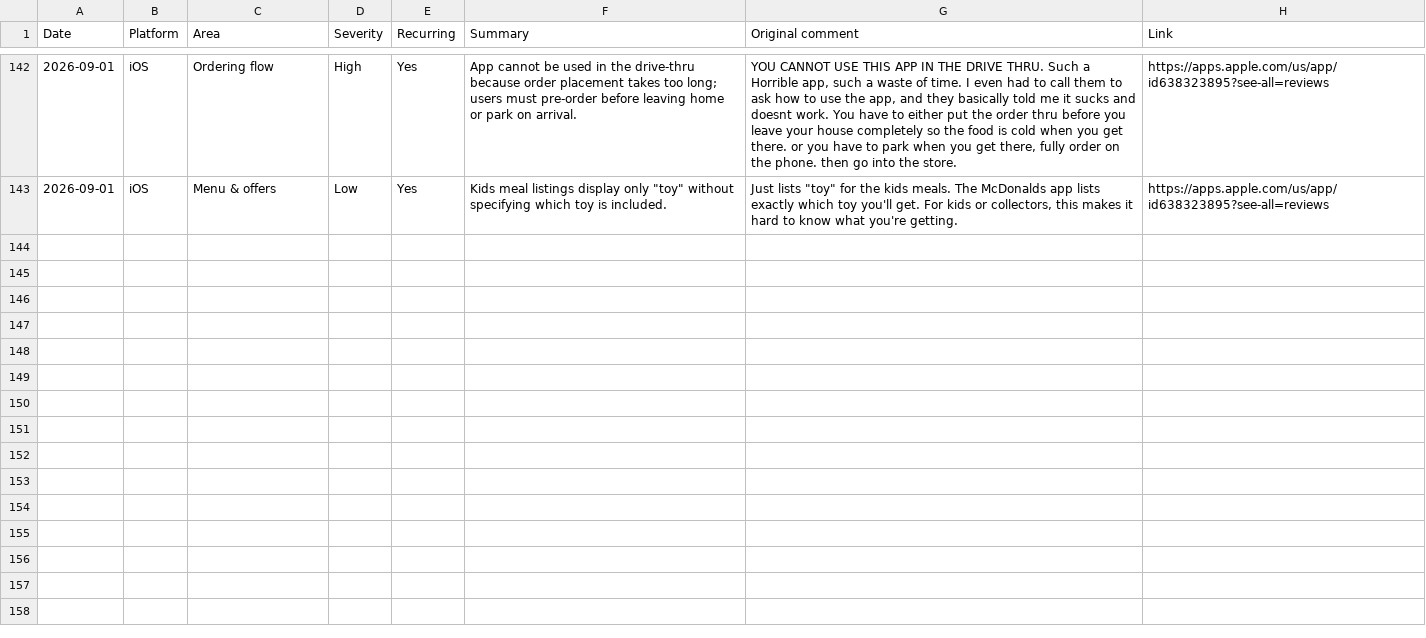
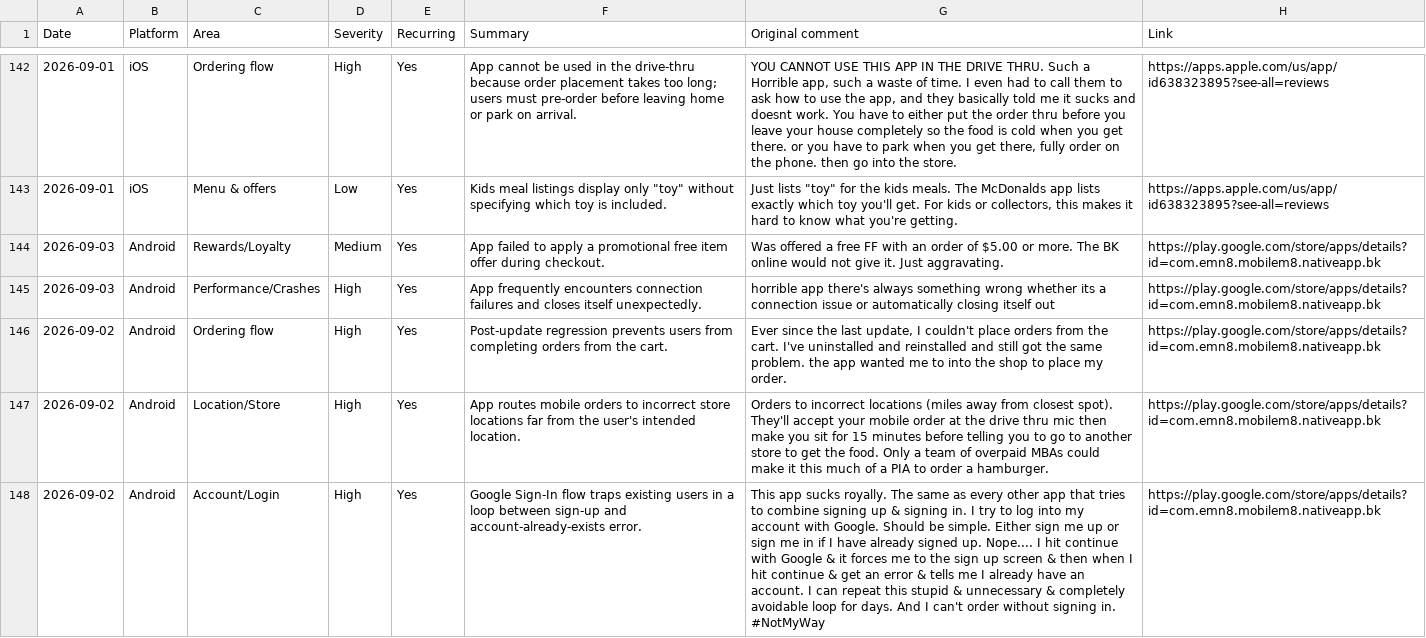
Before and after one commit to rocco9022/bk-review-triage, a CSV file: reviews.csv, drawn as a sheet; only a part is shown, gaps mark what is left out; the diff names each change by its address in the sheet, - before the commit and + after, or states it on an @@ line.

```diff
--- a/reviews.csv
+++ b/reviews.csv
+row 144: 2026-09-03 | Android | Rewards/Loyalty | Medium | Yes | App failed to apply a promotional free item offer during checkout. | Was offered a free FF with an order of $5.00 or more. The BK online would not give it. Just aggravating. | https://play.google.com/store/apps/details?id=com.emn8.mobilem8.nativeapp.bk
+row 145: 2026-09-03 | Android | Performance/Crashes | High | Yes | App frequently encounters connection failures and closes itself unexpectedly. | horrible app there's always something wrong whether its a connection issue or automatically closing itself out | https://play.google.com/store/apps/details?id=com.emn8.mobilem8.nativeapp.bk
+row 146: 2026-09-02 | Android | Ordering flow | High | Yes | Post-update regression prevents users from completing orders from the cart. | Ever since the last update, I couldn't place orders from the cart. I've uninstalled and reinstalled and still got the same problem. the app wanted me to into the shop to place my order. | https://play.google.com/store/apps/details?id=com.emn8.mobilem8.nativeapp.bk
+row 147: 2026-09-02 | Android | Location/Store | High | Yes | App routes mobile orders to incorrect store locations far from the user's intended location. | Orders to incorrect locations (miles away from closest spot). They'll accept your mobile order at the drive thru mic then make you sit for 15 minutes before telling you to go to another store to get the food. Only a team of overpaid MBAs could make it this much of a PIA to order a hamburger. | https://play.google.com/store/apps/details?id=com.emn8.mobilem8.nativeapp.bk
+row 148: 2026-09-02 | Android | Account/Login | High | Yes | Google Sign-In flow traps existing users in a loop between sign-up and account-already-exists error. | This app sucks royally. The same as every other app that tries to combine signing up & signing in. I try to log into my account with Google. Should be simple. Either sign me up or sign me in if I have already signed up. Nope.... I hit continue with Google & it forces me to the sign up screen & then when I hit continue & get an error & tells me I already have an account. I can repeat this stupid & unnecessary & completely avoidable loop for days. And I can't order without signing in. #NotMyWay | https://play.google.com/store/apps/details?id=com.emn8.mobilem8.nativeapp.bk
```
